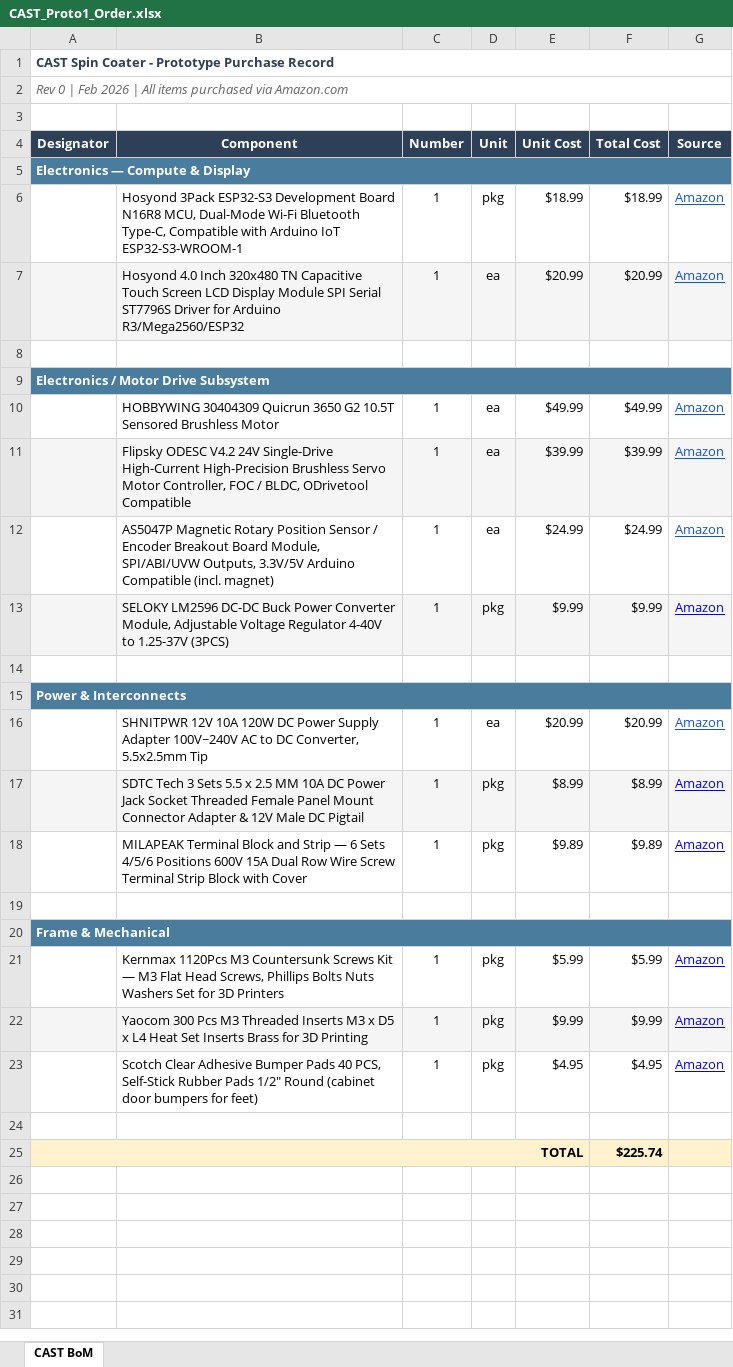
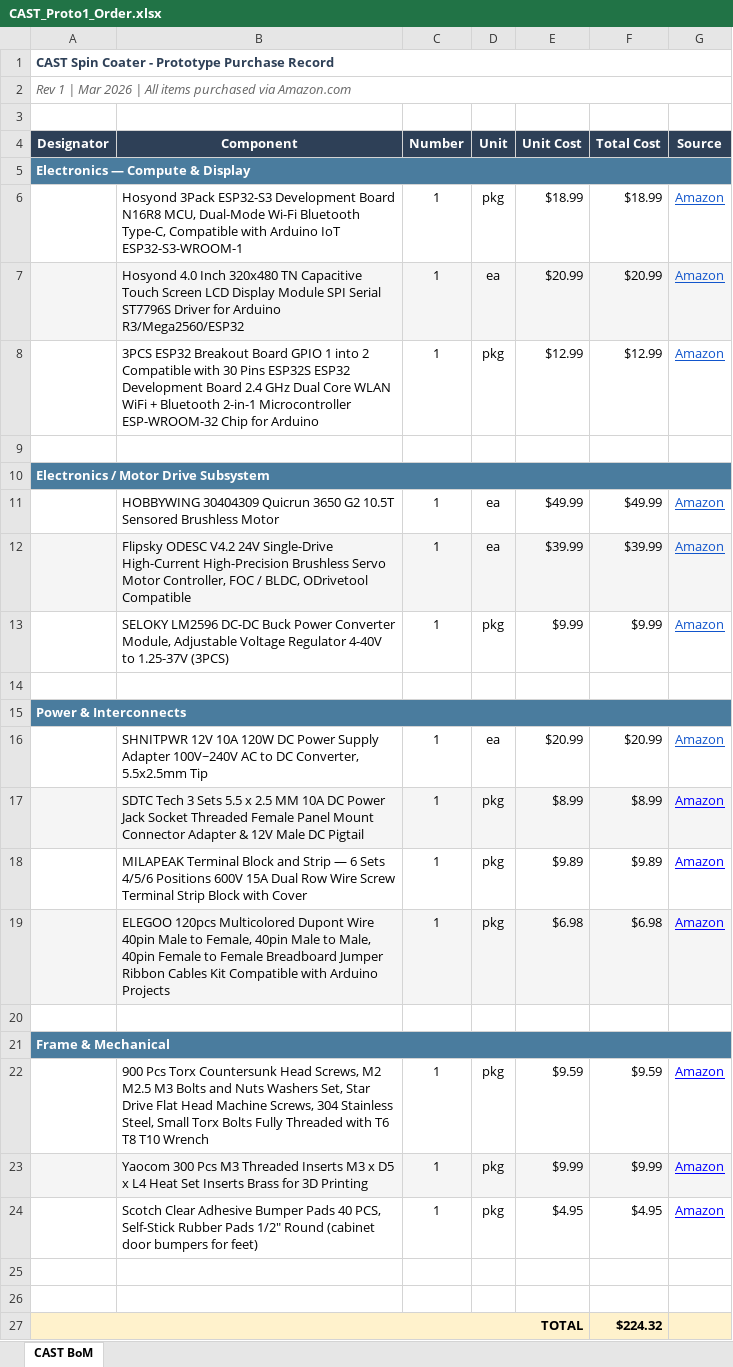
Before and after one commit to Pingwinos40/CAST, an Excel workbook: doc/CAST_Proto1_Order.xlsx, sheet CAST BoM, drawn as a sheet; values as stored, in another font and other column widths than the file's, no borders; removed rows and columns are numbered as before the commit, all else as after; the diff names each change by its address in the sheet, - before the commit and + after, or states it on an @@ line.

Commit message:
Update pseudo-BoM, add AI model
Swapped bolts for a larger kit to include M2 for motor mount. Remove AS5047P encoder in favor for sensored BLDC motor. Add dupont / jumper wires. Add terminal breakout board for ESP32. Add Claude Sonnet 4.6 to AI attribution.

```diff
--- a/doc/CAST_Proto1_Order.xlsx (sheet CAST BoM)
+++ b/doc/CAST_Proto1_Order.xlsx (sheet CAST BoM)
-A2 (Designator): Rev 0 | Feb 2026 |…
+A2 (Designator): Rev 1 | Mar 2026 |…
+row 8:  | 3PCS ESP32 Breakout Board GPIO 1 into 2 Compatible with 30 Pins ESP32S ESP32 Development Board 2.4 GHz Dual Core WLAN WiFi + Bluetooth 2-in-1 Microcontroller ESP-WROOM-32 Chip for Arduino | 1 | pkg | $12.99 | $12.99 | Amazon
-row 12:  | AS5047P Magnetic Rotary Position Sensor / Encoder Breakout Board Module, SPI/ABI/UVW Outputs, 3.3V/5V Arduino Compatible (incl. magnet) | 1 | ea | $24.99 | $24.99 | Amazon
-A13:G13 fill: #F5F5F5
+A13:G13 fill: none
-G13 text colour: #0000FF
+G13 text colour: #1155CC
+row 19:  | ELEGOO 120pcs Multicolored Dupont Wire 40pin Male to Female, 40pin Male to Male, 40pin Female to Female Breadboard Jumper Ribbon Cables Kit Compatible with Arduino Projects | 1 | pkg | $6.98 | $6.98 | Amazon
-B22 (Component): Kernmax 1120Pcs M3 Countersunk Screws Kit — M3 Flat Head Screws, Phillips Bolts Nuts Washers Set for 3D Printers
+B22 (Component): 900 Pcs Torx Countersunk Head Screws, M2 M2.5 M3 Bolts and Nuts Washers Set, Star Drive Flat Head Machine Screws, 304 Stainless Steel, Small Torx Bolts Fully Threaded with T6 T8 T10 Wrench
-E22 (Unit Cost): $5.99
+E22 (Unit Cost): $9.59
-F22 (Total Cost): $5.99
+F22 (Total Cost): $9.59
+row 26: (empty)
-F27 (Total Cost): $225.74
+F27 (Total Cost): $224.32
```
Also changed, not shown: formulas that keep their value, 1 other file.
